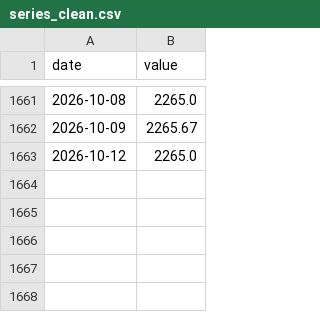
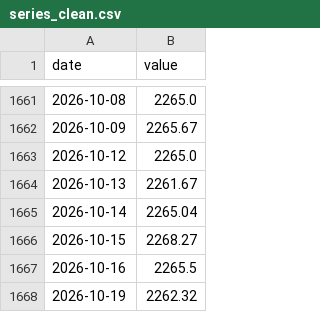
Before and after one commit to Djochrist/BCC-Exchange-Analytics, a CSV file: analysis/xgboost/data/processed/series_clean.csv, drawn as a sheet; only a part is shown, gaps mark what is left out.

```diff
--- a/analysis/xgboost/data/processed/series_clean.csv
+++ b/analysis/xgboost/data/processed/series_clean.csv
@@ -1663 +1663,6 @@ date,value
 2026-10-12,2265.0
+2026-10-13,2261.67
+2026-10-14,2265.04
+2026-10-15,2268.27
+2026-10-16,2265.5
+2026-10-19,2262.32
```
Also changed, not shown: analysis/strategy/data/reports/holdout_predictions_h20.csv, analysis/strategy/data/reports/holdout_predictions_h5.csv, 37 other files.
